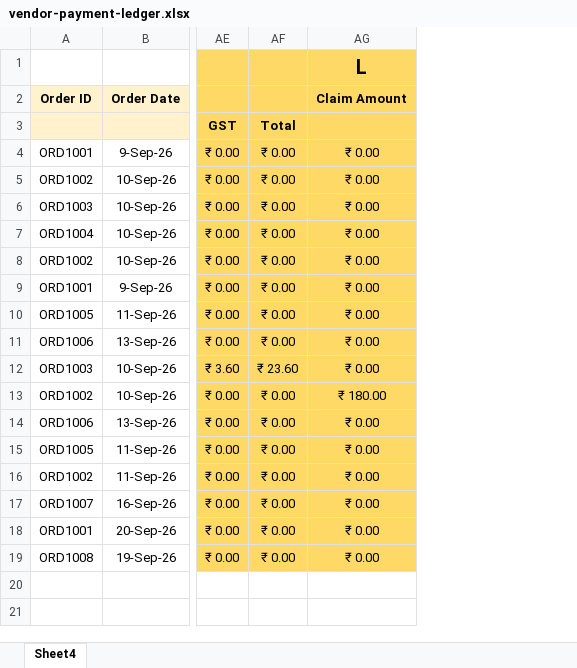
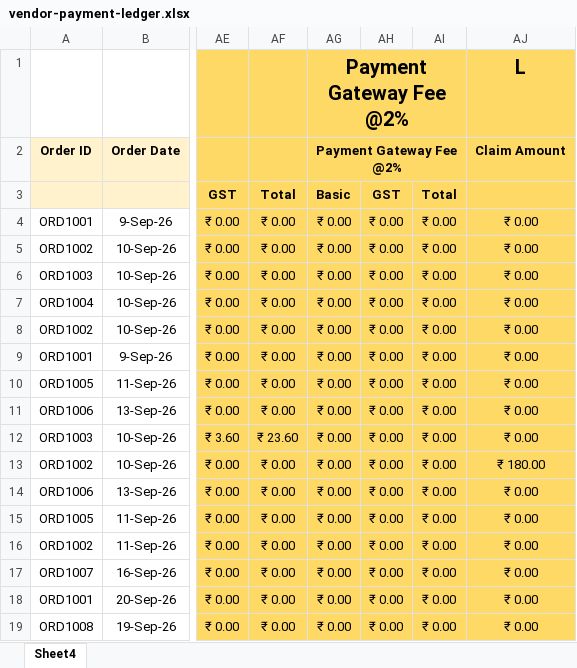
Before and after one commit to 3syncai/oweg-ecommerce, an Excel workbook: vendor-portal/public/templates/vendor-payment-ledger.xlsx, sheet Sheet4, drawn as a sheet; only a part is shown, gaps mark what is left out; values as stored, in another font and other column widths than the file's, no borders; the diff names each change by its address in the sheet, - before the commit and + after, or states it on an @@ line.

Commit message:
ledger bug fixerd

```diff
--- a/vendor-portal/public/templates/vendor-payment-ledger.xlsx (sheet Sheet4)
+++ b/vendor-portal/public/templates/vendor-payment-ledger.xlsx (sheet Sheet4)
+column AG (Payment Gateway Fee @2%), row 1: Payment Gateway Fee @2%; rows 3-19: Basic | ₹ 0.00 | ₹ 0.00 | ₹ 0.00 | ₹ 0.00 | ₹ 0.00 | ₹ 0.00 | ₹ 0.00 | ₹ 0.00 | ₹ 0.00 | ₹ 0.00 | ₹ 0.00 | ₹ 0.00 | ₹ 0.00 | ₹ 0.00 | ₹ 0.00 | ₹ 0.00
+column AH, rows 3-19: GST | ₹ 0.00 | ₹ 0.00 | ₹ 0.00 | ₹ 0.00 | ₹ 0.00 | ₹ 0.00 | ₹ 0.00 | ₹ 0.00 | ₹ 0.00 | ₹ 0.00 | ₹ 0.00 | ₹ 0.00 | ₹ 0.00 | ₹ 0.00 | ₹ 0.00 | ₹ 0.00
+column AI, rows 3-19: Total | ₹ 0.00 | ₹ 0.00 | ₹ 0.00 | ₹ 0.00 | ₹ 0.00 | ₹ 0.00 | ₹ 0.00 | ₹ 0.00 | ₹ 0.00 | ₹ 0.00 | ₹ 0.00 | ₹ 0.00 | ₹ 0.00 | ₹ 0.00 | ₹ 0.00 | ₹ 0.00
```
Also changed, not shown: formulas that keep their value, 21 other files.
